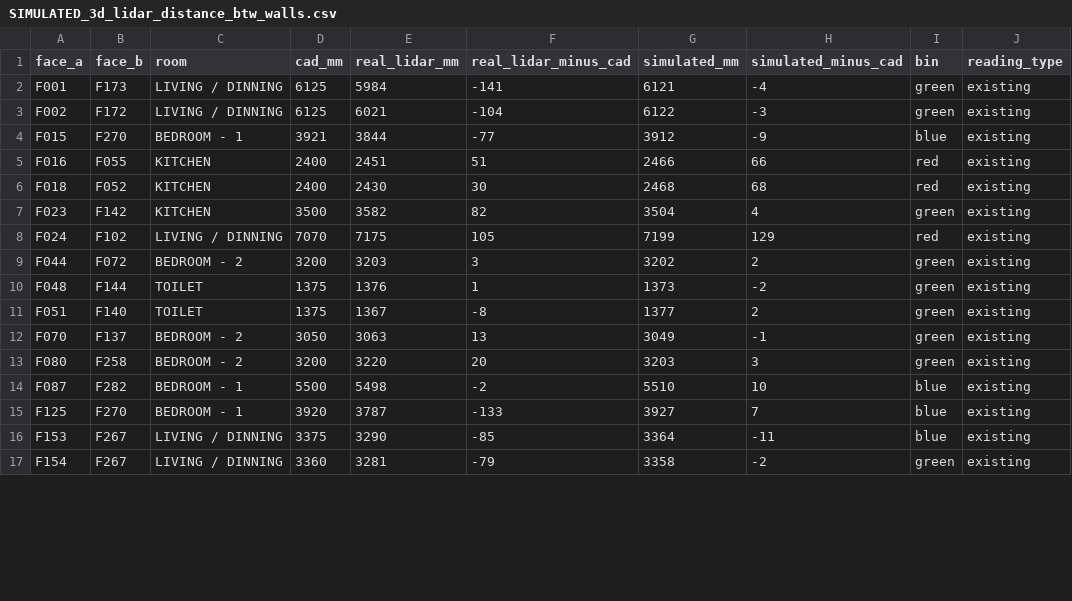
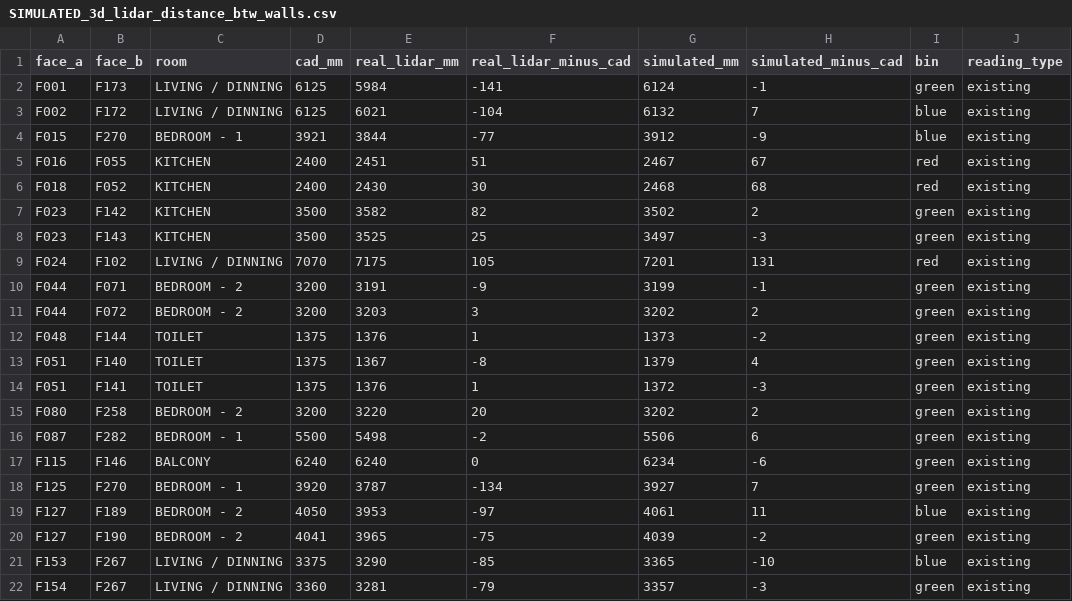
Before and after one commit to Nexio-Developer-Group/Nexmesh, a CSV file: poc_demo_files_output/simulated_survey_grade/SIMULATED_3d_lidar_distance_btw_walls.csv, drawn as a sheet; only a part is shown; the diff covers the shown part only.

```diff
--- a/poc_demo_files_output/simulated_survey_grade/SIMULATED_3d_lidar_distance_btw_walls.csv
+++ b/poc_demo_files_output/simulated_survey_grade/SIMULATED_3d_lidar_distance_btw_walls.csv
@@ -1,17 +1,22 @@
 face_a,face_b,room,cad_mm,real_lidar_mm,real_lidar_minus_cad,simulated_mm,simulated_minus_cad,bin,reading_type
-F001,F173,LIVING / DINNING,6125,5984,-141,6121,-4,green,existing
-F002,F172,LIVING / DINNING,6125,6021,-104,6122,-3,green,existing
+F001,F173,LIVING / DINNING,6125,5984,-141,6124,-1,green,existing
+F002,F172,LIVING / DINNING,6125,6021,-104,6132,7,blue,existing
 F015,F270,BEDROOM - 1,3921,3844,-77,3912,-9,blue,existing
-F016,F055,KITCHEN,2400,2451,51,2466,66,red,existing
+F016,F055,KITCHEN,2400,2451,51,2467,67,red,existing
 F018,F052,KITCHEN,2400,2430,30,2468,68,red,existing
-F023,F142,KITCHEN,3500,3582,82,3504,4,green,existing
-F024,F102,LIVING / DINNING,7070,7175,105,7199,129,red,existing
+F023,F142,KITCHEN,3500,3582,82,3502,2,green,existing
+F023,F143,KITCHEN,3500,3525,25,3497,-3,green,existing
+F024,F102,LIVING / DINNING,7070,7175,105,7201,131,red,existing
+F044,F071,BEDROOM - 2,3200,3191,-9,3199,-1,green,existing
 F044,F072,BEDROOM - 2,3200,3203,3,3202,2,green,existing
 F048,F144,TOILET,1375,1376,1,1373,-2,green,existing
-F051,F140,TOILET,1375,1367,-8,1377,2,green,existing
-F070,F137,BEDROOM - 2,3050,3063,13,3049,-1,green,existing
-F080,F258,BEDROOM - 2,3200,3220,20,3203,3,green,existing
-F087,F282,BEDROOM - 1,5500,5498,-2,5510,10,blue,existing
-F125,F270,BEDROOM - 1,3920,3787,-133,3927,7,blue,existing
-F153,F267,LIVING / DINNING,3375,3290,-85,3364,-11,blue,existing
-F154,F267,LIVING / DINNING,3360,3281,-79,3358,-2,green,existing
+F051,F140,TOILET,1375,1367,-8,1379,4,green,existing
+F051,F141,TOILET,1375,1376,1,1372,-3,green,existing
+F080,F258,BEDROOM - 2,3200,3220,20,3202,2,green,existing
+F087,F282,BEDROOM - 1,5500,5498,-2,5506,6,green,existing
+F115,F146,BALCONY,6240,6240,0,6234,-6,green,existing
+F125,F270,BEDROOM - 1,3920,3787,-134,3927,7,green,existing
+F127,F189,BEDROOM - 2,4050,3953,-97,4061,11,blue,existing
+F127,F190,BEDROOM - 2,4041,3965,-75,4039,-2,green,existing
+F153,F267,LIVING / DINNING,3375,3290,-85,3365,-10,blue,existing
+F154,F267,LIVING / DINNING,3360,3281,-79,3357,-3,green,existing
```
Also changed, not shown: 4 added rows, 1 removed row and 17 edited cells elsewhere in this file, 24 other files.
